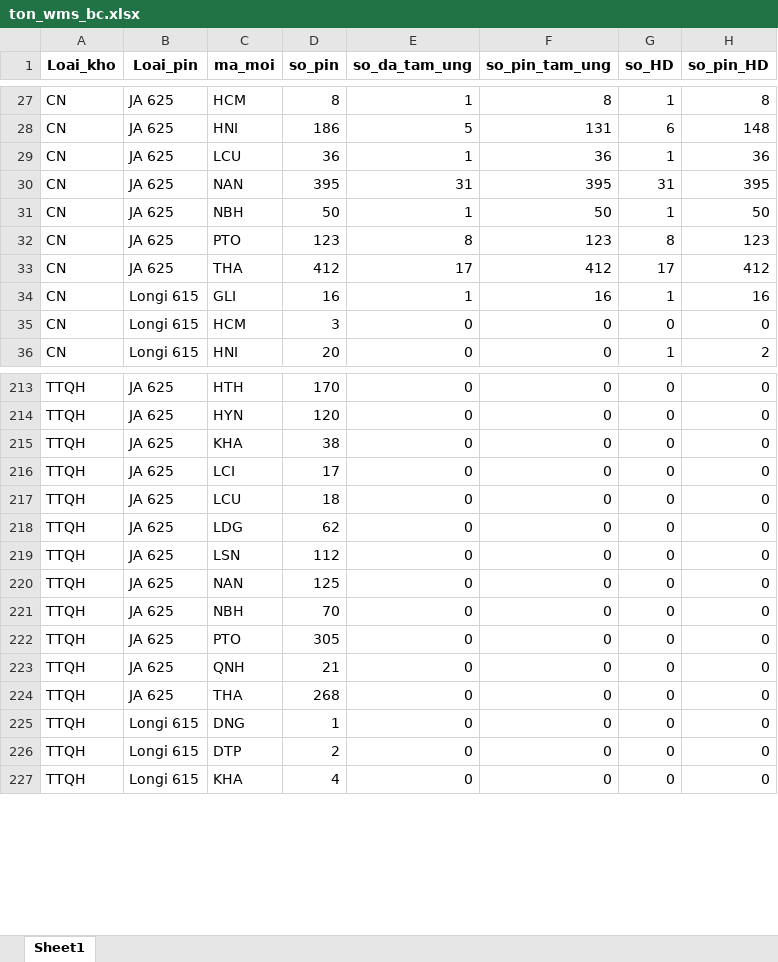
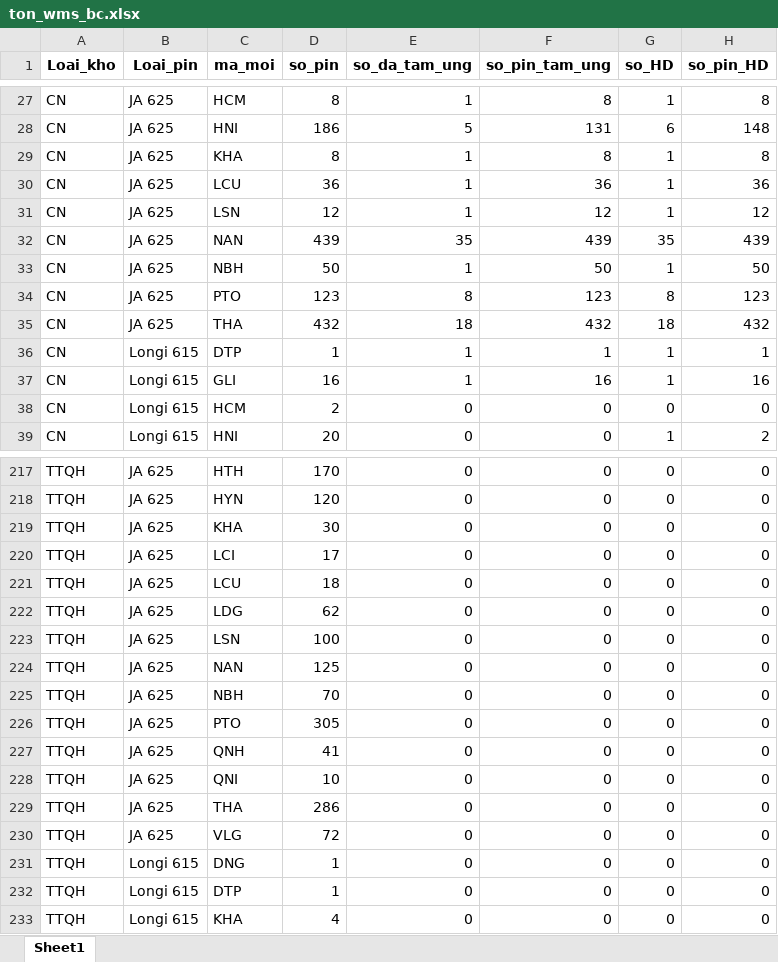
Before and after one commit to Nhunggg1612/dashboard_tonkho_tampin, an Excel workbook: data/ton_wms_bc.xlsx, sheet Sheet1, drawn as a sheet; only a part is shown, gaps mark what is left out; values as stored, in another font and other column widths than the file's, no borders; addresses are those after the commit; the diff covers the shown part only; the diff names each change by its address in the sheet, - before the commit and + after, or states it on an @@ line.

```diff
--- a/data/ton_wms_bc.xlsx (sheet Sheet1)
+++ b/data/ton_wms_bc.xlsx (sheet Sheet1)
+row 29: CN | JA 625 | KHA | 8 | 1 | 8 | 1 | 8
+row 31: CN | JA 625 | LSN | 12 | 1 | 12 | 1 | 12
-D32 (so_pin): 395
+D32 (so_pin): 439
-E32 (so_da_tam_ung): 31
+E32 (so_da_tam_ung): 35
-F32 (so_pin_tam_ung): 395
+F32 (so_pin_tam_ung): 439
-G32 (so_HD): 31
+G32 (so_HD): 35
-H32 (so_pin_HD): 395
+H32 (so_pin_HD): 439
-D35 (so_pin): 412
+D35 (so_pin): 432
-E35 (so_da_tam_ung): 17
+E35 (so_da_tam_ung): 18
-F35 (so_pin_tam_ung): 412
+F35 (so_pin_tam_ung): 432
-G35 (so_HD): 17
+G35 (so_HD): 18
-H35 (so_pin_HD): 412
+H35 (so_pin_HD): 432
+row 36: CN | Longi 615 | DTP | 1 | 1 | 1 | 1 | 1
-D38 (so_pin): 3
+D38 (so_pin): 2
-D219 (so_pin): 38
+D219 (so_pin): 30
-D223 (so_pin): 112
+D223 (so_pin): 100
-D227 (so_pin): 21
+D227 (so_pin): 41
+row 228: TTQH | JA 625 | QNI | 10 | 0 | 0 | 0 | 0
-D229 (so_pin): 268
+D229 (so_pin): 286
+row 230: TTQH | JA 625 | VLG | 72 | 0 | 0 | 0 | 0
-D232 (so_pin): 2
+D232 (so_pin): 1
```
Also changed, not shown: 3 added rows, 3 removed rows and 30 edited cells elsewhere in this sheet, data/nv_aio_bc.xlsx, data/ton_di_duong_bc.xlsx, 5 other files.
